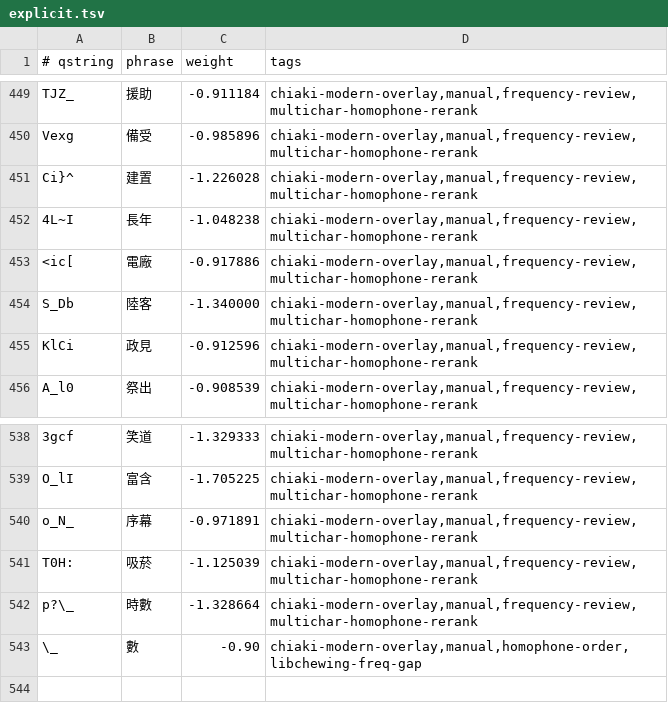
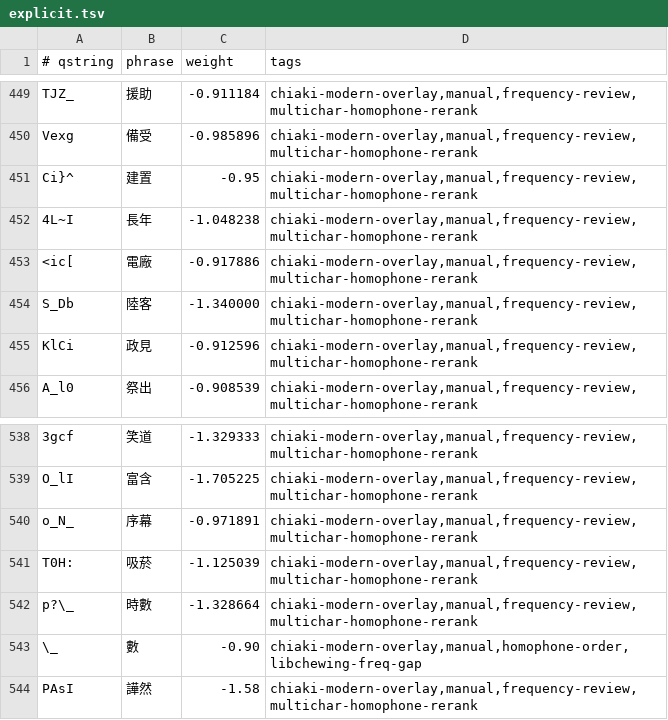
Before and after one commit to chiakich/ChiaKey-Lexicon, a TSV file: sources/chiaki-modern-overlay/explicit.tsv, drawn as a sheet; only a part is shown, gaps mark what is left out.

Commit message:
fix: update weight for 建置 and add 譁然 to frequency review

```diff
--- a/sources/chiaki-modern-overlay/explicit.tsv
+++ b/sources/chiaki-modern-overlay/explicit.tsv
@@ -450,3 +450,3 @@ TJZ_	援助	-0.911184	chiaki-modern-overlay,manual,frequency-review,multichar-ho
 Vexg	備受	-0.985896	chiaki-modern-overlay,manual,frequency-review,multichar-homophone-rerank
-Ci}^	建置	-1.226028	chiaki-modern-overlay,manual,frequency-review,multichar-homophone-rerank
+Ci}^	建置	-0.95	chiaki-modern-overlay,manual,frequency-review,multichar-homophone-rerank
 4L~I	長年	-1.048238	chiaki-modern-overlay,manual,frequency-review,multichar-homophone-rerank
@@ -543 +543,2 @@ p?\_	時數	-1.328664	chiaki-modern-overlay,manual,frequency-review,multichar-ho
 \_	數	-0.90	chiaki-modern-overlay,manual,homophone-order,libchewing-freq-gap
+PAsI	譁然	-1.58	chiaki-modern-overlay,manual,frequency-review,multichar-homophone-rerank
```
